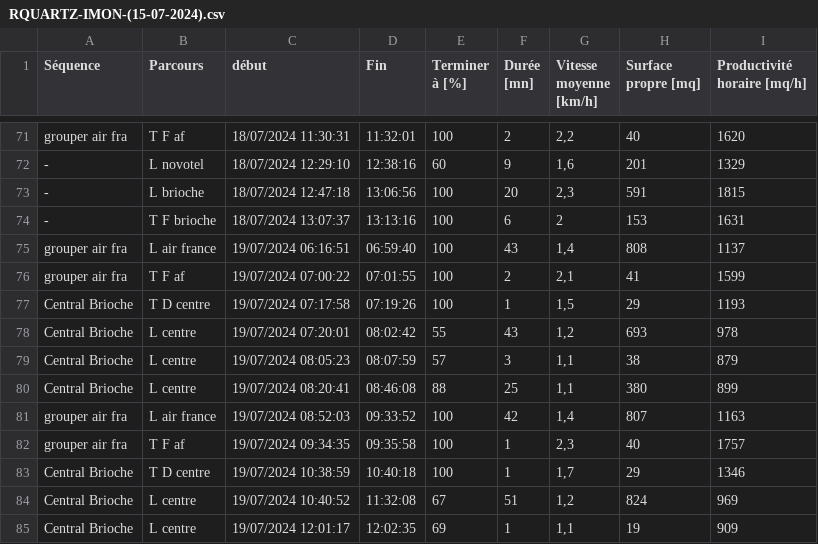
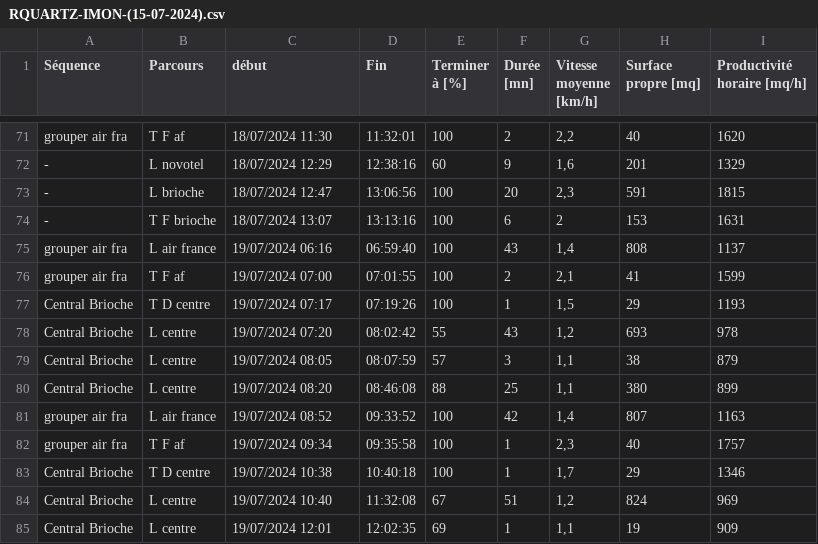
Before and after one commit to Zineddine-Harrar/cobotatalian, a CSV file: RQUARTZ-IMON-(15-07-2024).csv, drawn as a sheet; only a part is shown, gaps mark what is left out; the diff covers the shown part only; the diff names each change by its address in the sheet, - before the commit and + after, or states it on an @@ line.

```diff
--- a/RQUARTZ-IMON-(15-07-2024).csv
+++ b/RQUARTZ-IMON-(15-07-2024).csv
-C71 (début): 18/07/2024 11:30:31
+C71 (début): 18/07/2024 11:30
-C72 (début): 18/07/2024 12:29:10
+C72 (début): 18/07/2024 12:29
-C73 (début): 18/07/2024 12:47:18
+C73 (début): 18/07/2024 12:47
-C74 (début): 18/07/2024 13:07:37
+C74 (début): 18/07/2024 13:07
-C75 (début): 19/07/2024 06:16:51
+C75 (début): 19/07/2024 06:16
-C76 (début): 19/07/2024 07:00:22
+C76 (début): 19/07/2024 07:00
-C77 (début): 19/07/2024 07:17:58
+C77 (début): 19/07/2024 07:17
-C78 (début): 19/07/2024 07:20:01
+C78 (début): 19/07/2024 07:20
-C79 (début): 19/07/2024 08:05:23
+C79 (début): 19/07/2024 08:05
-C80 (début): 19/07/2024 08:20:41
+C80 (début): 19/07/2024 08:20
-C81 (début): 19/07/2024 08:52:03
+C81 (début): 19/07/2024 08:52
-C82 (début): 19/07/2024 09:34:35
+C82 (début): 19/07/2024 09:34
-C83 (début): 19/07/2024 10:38:59
+C83 (début): 19/07/2024 10:38
-C84 (début): 19/07/2024 10:40:52
+C84 (début): 19/07/2024 10:40
-C85 (début): 19/07/2024 12:01:17
+C85 (début): 19/07/2024 12:01
```
Also changed, not shown: 27 edited cells elsewhere in this file.
